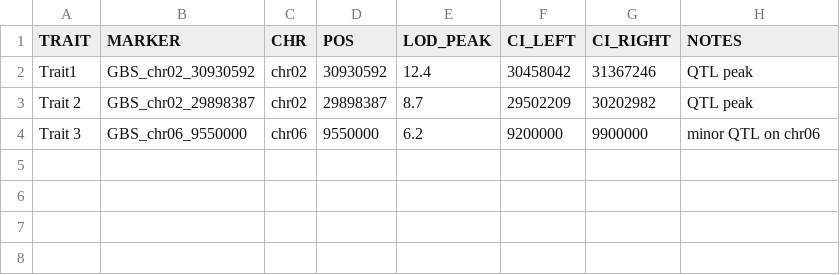
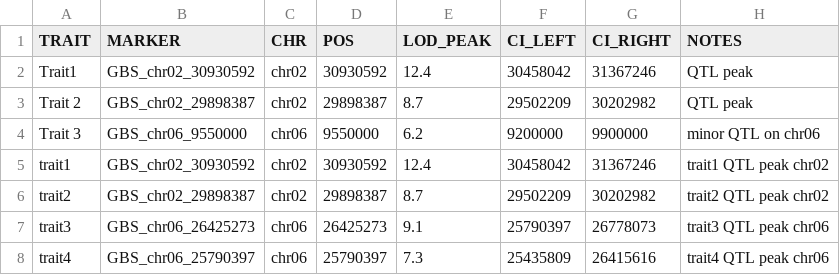
Before and after one commit to vpreyes/rice-indel-primer-pipeline, a TSV file: example/example_qtl_peaks.tsv, drawn as a sheet.

Commit message:
Update README, primer3 defaults, and example QTL files

```diff
--- a/example/example_qtl_peaks.tsv
+++ b/example/example_qtl_peaks.tsv
@@ -4 +4,5 @@ Trait 2	GBS_chr02_29898387	chr02	29898387	8.7	29502209	30202982	 QTL peak
 Trait 3	GBS_chr06_9550000	chr06	9550000	6.2	9200000	9900000	 minor QTL on chr06
+trait1	GBS_chr02_30930592	chr02	30930592	12.4	30458042	31367246	trait1 QTL peak chr02
+trait2	GBS_chr02_29898387	chr02	29898387	8.7	29502209	30202982	trait2 QTL peak chr02
+trait3	GBS_chr06_26425273	chr06	26425273	9.1	25790397	26778073	trait3 QTL peak chr06
+trait4	GBS_chr06_25790397	chr06	25790397	7.3	25435809	26415616	trait4 QTL peak chr06
```
Also changed, not shown: example/example_indels.tsv, 2 other files.
